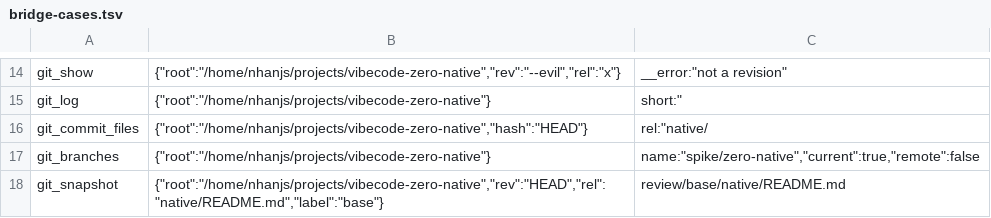
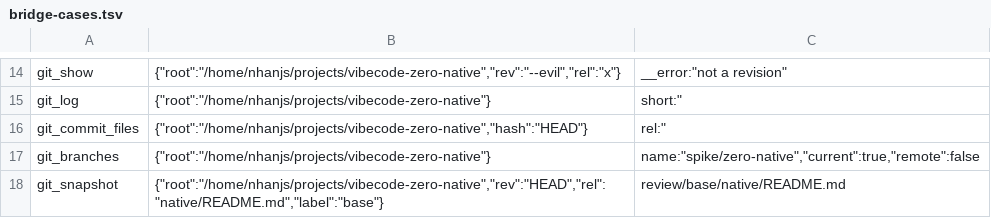
Before and after one commit to nhanfu/vibecode, a TSV file: native/scripts/bridge-cases.tsv, drawn as a sheet; only a part is shown, gaps mark what is left out.

```diff
--- a/native/scripts/bridge-cases.tsv
+++ b/native/scripts/bridge-cases.tsv
@@ -15,3 +15,3 @@ git_show	{"root":"/home/nhanjs/projects/vibecode-zero-native","rev":"--evil","re
 git_log	{"root":"/home/nhanjs/projects/vibecode-zero-native"}	"short":"
-git_commit_files	{"root":"/home/nhanjs/projects/vibecode-zero-native","hash":"HEAD"}	"rel":"native/
+git_commit_files	{"root":"/home/nhanjs/projects/vibecode-zero-native","hash":"HEAD"}	"rel":"
 git_branches	{"root":"/home/nhanjs/projects/vibecode-zero-native"}	"name":"spike/zero-native","current":true,"remote":false
```
Also changed, not shown: 2 other files.
